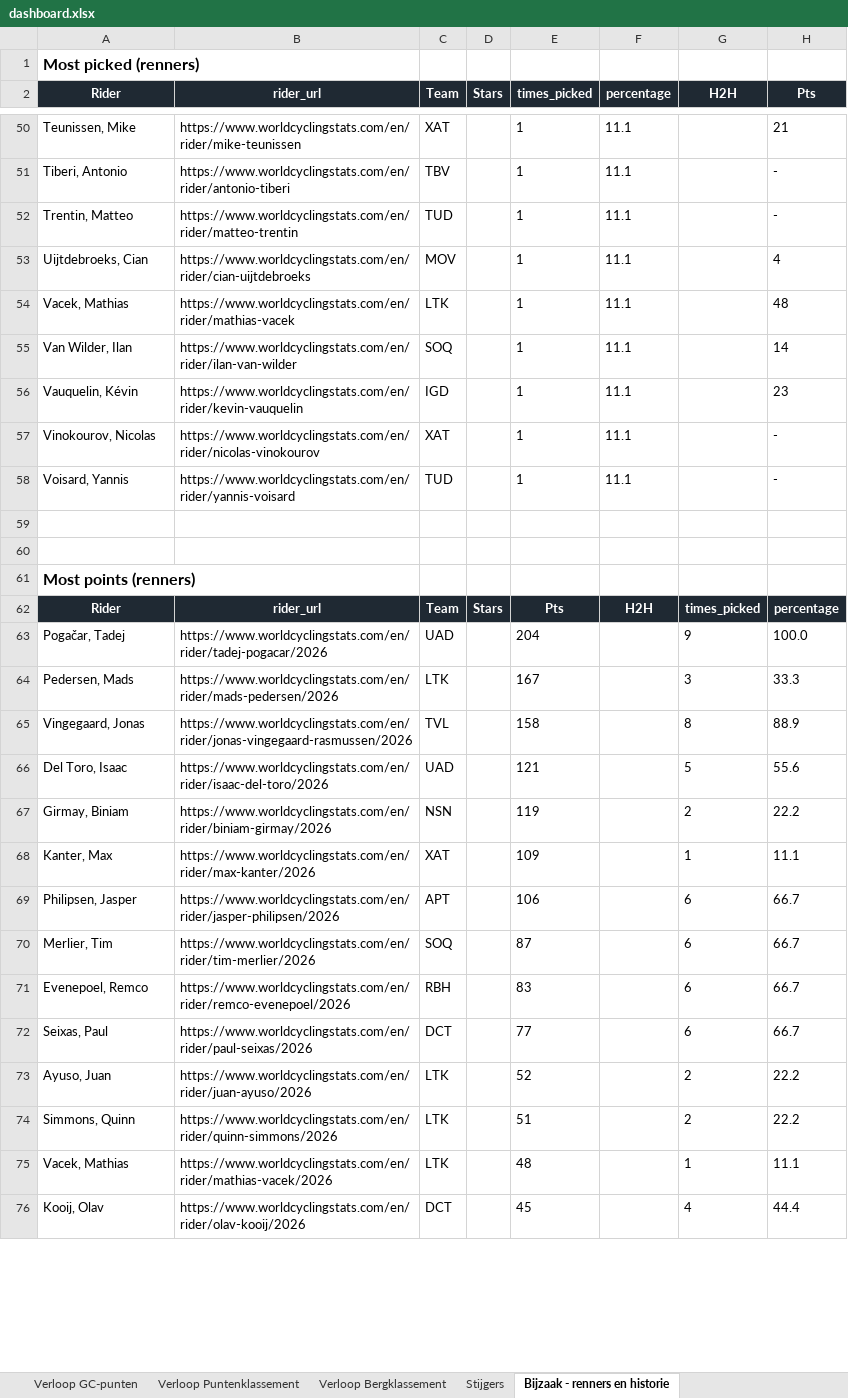
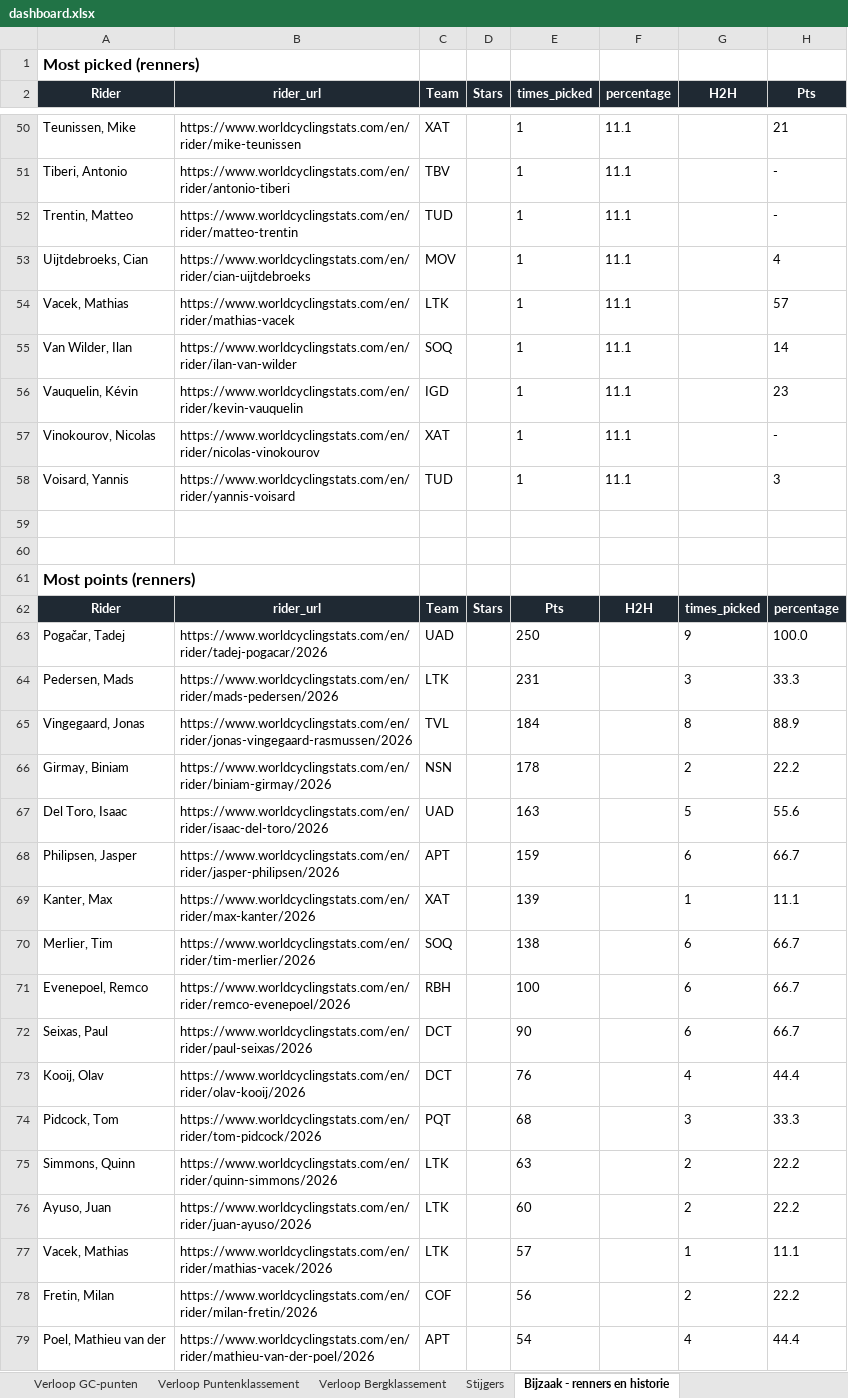
Before and after one commit to Timbrowne111/tdf-fantasy-league-2026, an Excel workbook: data/dashboard.xlsx, sheet Bijzaak - renners en historie, drawn as a sheet; only a part is shown, gaps mark what is left out; values as stored, in another font and other column widths than the file's, no borders; removed rows and columns are numbered as before the commit, all else as after; the diff covers the shown part only; the diff names each change by its address in the sheet, - before the commit and + after, or states it on an @@ line.

```diff
--- a/data/dashboard.xlsx (sheet Bijzaak - renners en historie)
+++ b/data/dashboard.xlsx (sheet Bijzaak - renners en historie)
-H54 (Pts): 48
+H54 (Pts): 57
-H58 (Pts): -
+H58 (Pts): 3
-E63 (times_picked): 204
+E63 (times_picked): 250
-E64 (times_picked): 167
+E64 (times_picked): 231
-E65 (times_picked): 158
+E65 (times_picked): 184
-row 66: Del Toro, Isaac | https://www.worldcyclingstats.com/en/rider/isaac-del-toro/2026 | UAD |  | 121 |  | 5 | 55.6
-E66 (times_picked): 119
+E66 (times_picked): 178
-row 68: Kanter, Max | https://www.worldcyclingstats.com/en/rider/max-kanter/2026 | XAT |  | 109 |  | 1 | 11.1
+row 67: Del Toro, Isaac | https://www.worldcyclingstats.com/en/rider/isaac-del-toro/2026 | UAD |  | 163 |  | 5 | 55.6
-E68 (times_picked): 106
+E68 (times_picked): 159
+row 69: Kanter, Max | https://www.worldcyclingstats.com/en/rider/max-kanter/2026 | XAT |  | 139 |  | 1 | 11.1
-E70 (times_picked): 87
+E70 (times_picked): 138
-E71 (times_picked): 83
+E71 (times_picked): 100
-E72 (times_picked): 77
+E72 (times_picked): 90
-row 73: Ayuso, Juan | https://www.worldcyclingstats.com/en/rider/juan-ayuso/2026 | LTK |  | 52 |  | 2 | 22.2
+row 73: Kooij, Olav | https://www.worldcyclingstats.com/en/rider/olav-kooij/2026 | DCT |  | 76 |  | 4 | 44.4
+row 74: Pidcock, Tom | https://www.worldcyclingstats.com/en/rider/tom-pidcock/2026 | PQT |  | 68 |  | 3 | 33.3
-E75 (times_picked): 51
+E75 (times_picked): 63
+row 76: Ayuso, Juan | https://www.worldcyclingstats.com/en/rider/juan-ayuso/2026 | LTK |  | 60 |  | 2 | 22.2
-E77 (times_picked): 48
+E77 (times_picked): 57
-row 76: Kooij, Olav | https://www.worldcyclingstats.com/en/rider/olav-kooij/2026 | DCT |  | 45 |  | 4 | 44.4
+row 78: Fretin, Milan | https://www.worldcyclingstats.com/en/rider/milan-fretin/2026 | COF |  | 56 |  | 2 | 22.2
+row 79: Poel, Mathieu van der | https://www.worldcyclingstats.com/en/rider/mathieu-van-der-poel/2026 | APT |  | 54 |  | 4 | 44.4
```
Also changed, not shown: 10 added rows, 8 removed rows and 38 edited cells elsewhere in this sheet, sheet Overzicht, sheet Stijgers, sheet Verloop Puntenklassement, sheet Verloop GC-punten, sheet STAR Verloop Algemeen (Pts), sheet Verloop Bergklassement, charts or pictures, 1 other file.
